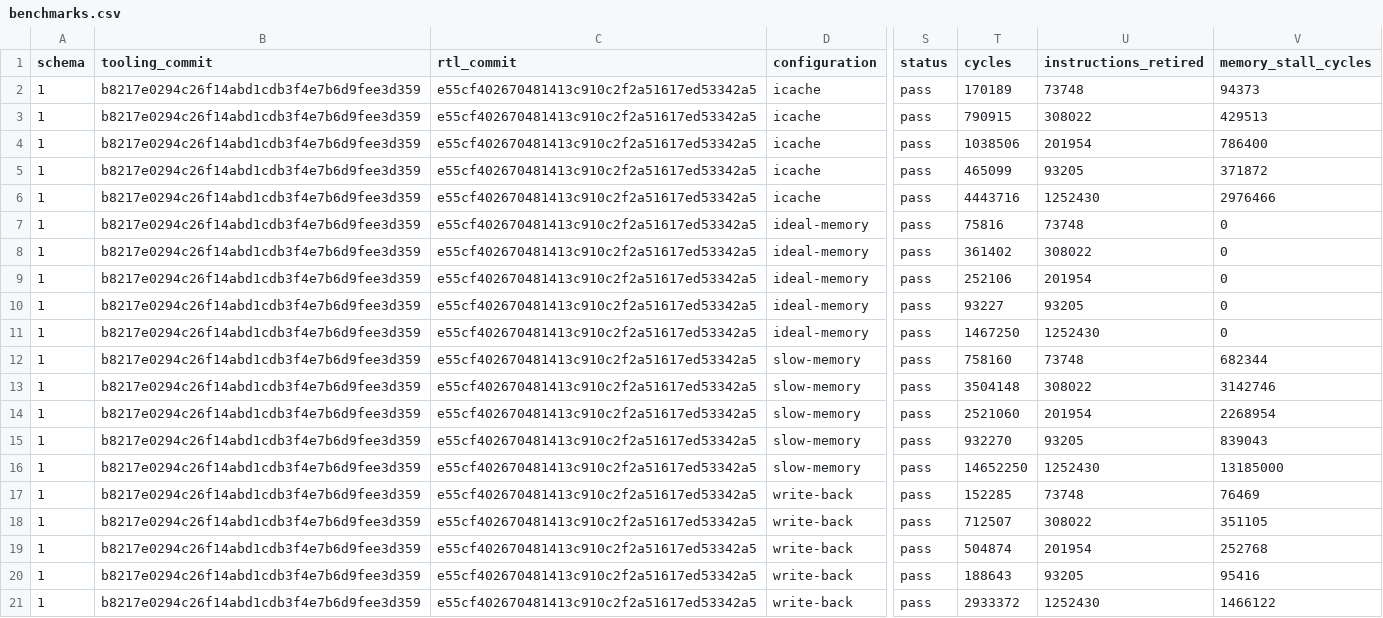
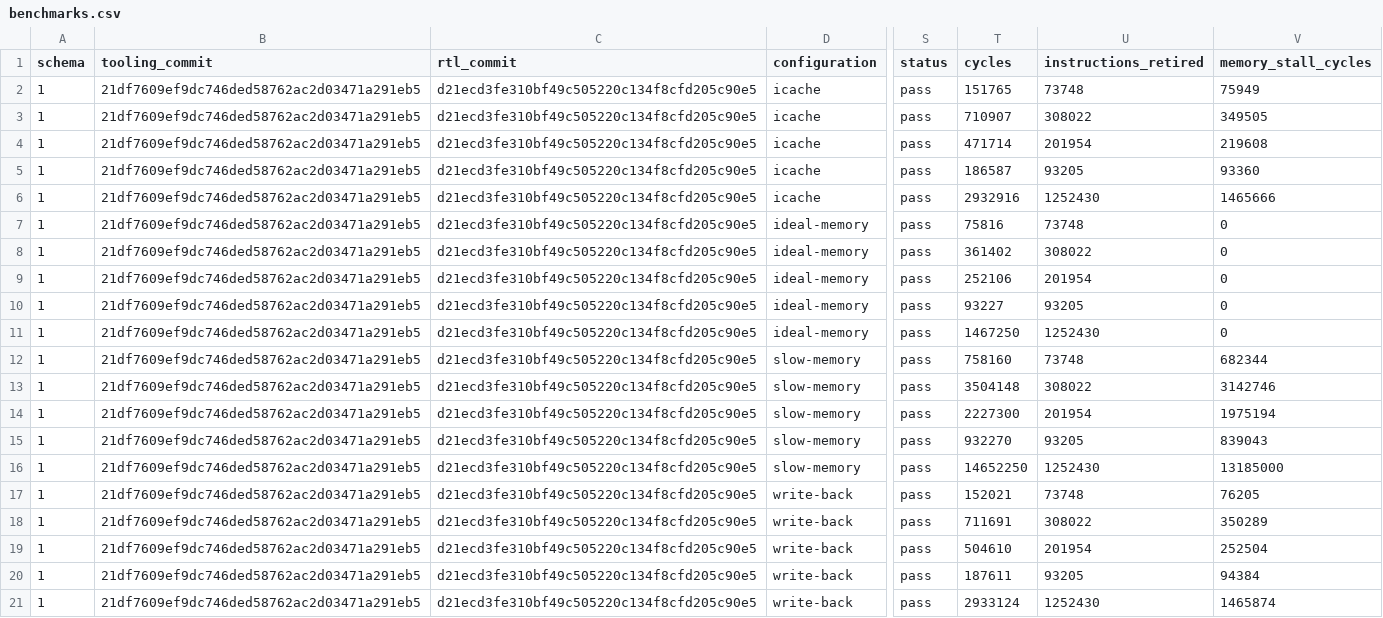
Before and after one commit to HuyHuy-bit/vericore-verified-rv32i-fpga-soc, a CSV file: results/benchmarks.csv, drawn as a sheet; only a part is shown, gaps mark what is left out; the diff names each change by its address in the sheet, - before the commit and + after, or states it on an @@ line.

```diff
--- a/results/benchmarks.csv
+++ b/results/benchmarks.csv
-B2:B21 (tooling_commit): b8217e0294c26f14abd1cdb3f4e7b6d9fee3d359
+B2:B21 (tooling_commit): 21df7609ef9dc746ded58762ac2d03471a291eb5
-C2:C21 (rtl_commit): e55cf402670481413c910c2f2a51617ed53342a5
+C2:C21 (rtl_commit): d21ecd3fe310bf49c505220c134f8cfd205c90e5
-T2 (cycles): 170189
+T2 (cycles): 151765
-V2 (memory_stall_cycles): 94373
+V2 (memory_stall_cycles): 75949
-T3 (cycles): 790915
+T3 (cycles): 710907
-V3 (memory_stall_cycles): 429513
+V3 (memory_stall_cycles): 349505
-T4 (cycles): 1038506
+T4 (cycles): 471714
-V4 (memory_stall_cycles): 786400
+V4 (memory_stall_cycles): 219608
-T5 (cycles): 465099
+T5 (cycles): 186587
-V5 (memory_stall_cycles): 371872
+V5 (memory_stall_cycles): 93360
-T6 (cycles): 4443716
+T6 (cycles): 2932916
-V6 (memory_stall_cycles): 2976466
+V6 (memory_stall_cycles): 1465666
-T14 (cycles): 2521060
+T14 (cycles): 2227300
-V14 (memory_stall_cycles): 2268954
+V14 (memory_stall_cycles): 1975194
-T17 (cycles): 152285
+T17 (cycles): 152021
-V17 (memory_stall_cycles): 76469
+V17 (memory_stall_cycles): 76205
-T18 (cycles): 712507
+T18 (cycles): 711691
-V18 (memory_stall_cycles): 351105
+V18 (memory_stall_cycles): 350289
-T19 (cycles): 504874
+T19 (cycles): 504610
-V19 (memory_stall_cycles): 252768
+V19 (memory_stall_cycles): 252504
-T20 (cycles): 188643
+T20 (cycles): 187611
-V20 (memory_stall_cycles): 95416
+V20 (memory_stall_cycles): 94384
-T21 (cycles): 2933372
+T21 (cycles): 2933124
-V21 (memory_stall_cycles): 1466122
+V21 (memory_stall_cycles): 1465874
```
Also changed, not shown: 11 other files.
